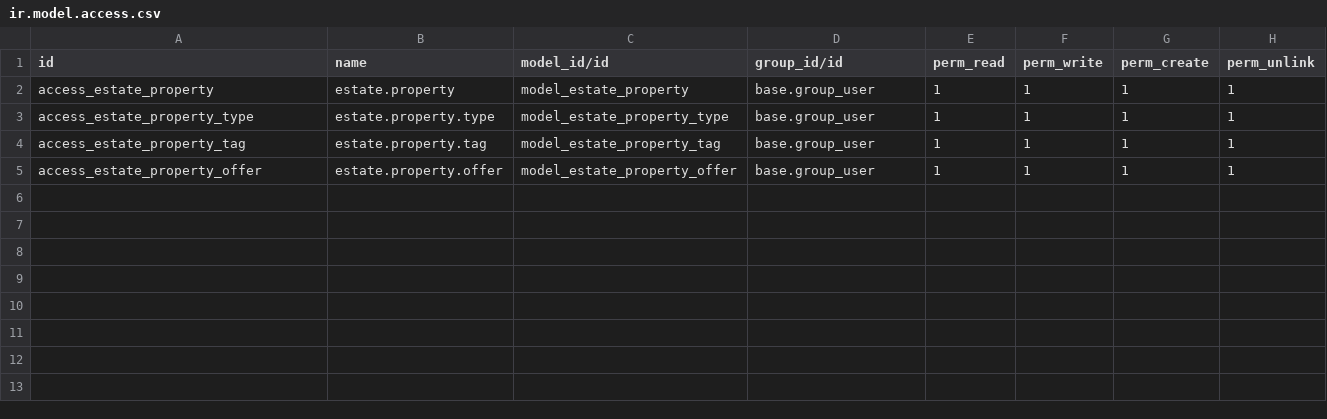
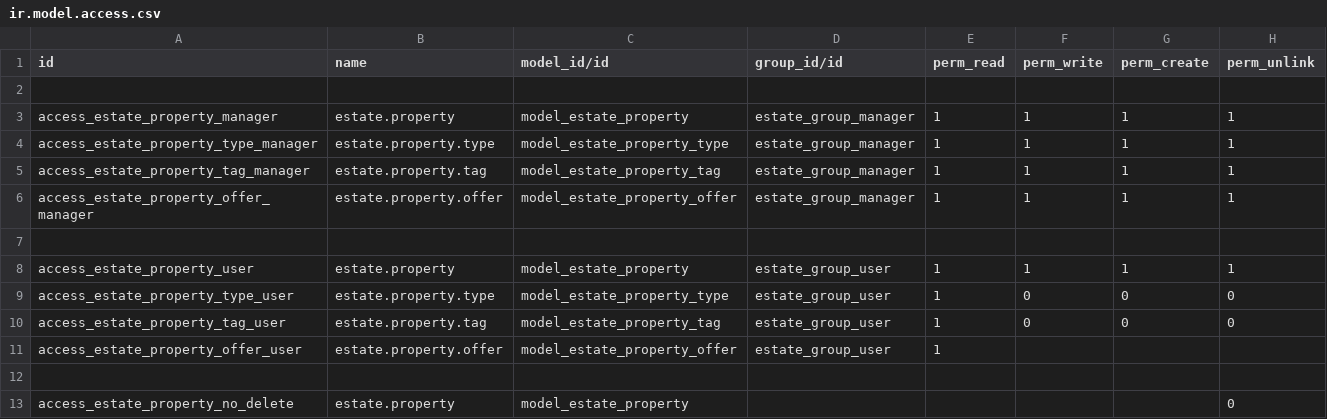
Before and after one commit to odoo-dev/tutorials, a CSV file: estate/security/ir.model.access.csv, drawn as a sheet.

Commit message:
[IMP] estate & estate_account: improve security

```diff
--- a/estate/security/ir.model.access.csv
+++ b/estate/security/ir.model.access.csv
@@ -1,5 +1,13 @@
 id,name,model_id/id,group_id/id,perm_read,perm_write,perm_create,perm_unlink
-access_estate_property,estate.property,model_estate_property,base.group_user,1,1,1,1
-access_estate_property_type,estate.property.type,model_estate_property_type,base.group_user,1,1,1,1
-access_estate_property_tag,estate.property.tag,model_estate_property_tag,base.group_user,1,1,1,1
-access_estate_property_offer,estate.property.offer,model_estate_property_offer,base.group_user,1,1,1,1
+
+access_estate_property_manager,estate.property,model_estate_property,estate_group_manager,1,1,1,1
+access_estate_property_type_manager,estate.property.type,model_estate_property_type,estate_group_manager,1,1,1,1
+access_estate_property_tag_manager,estate.property.tag,model_estate_property_tag,estate_group_manager,1,1,1,1
+access_estate_property_offer_manager,estate.property.offer,model_estate_property_offer,estate_group_manager,1,1,1,1
+
+access_estate_property_user,estate.property,model_estate_property,estate_group_user,1,1,1,1
+access_estate_property_type_user,estate.property.type,model_estate_property_type,estate_group_user,1,0,0,0
+access_estate_property_tag_user,estate.property.tag,model_estate_property_tag,estate_group_user,1,0,0,0
+access_estate_property_offer_user,estate.property.offer,model_estate_property_offer,estate_group_user,1,,,
+
+access_estate_property_no_delete,estate.property,model_estate_property,,,,,0
```
Also changed, not shown: 5 other files.
